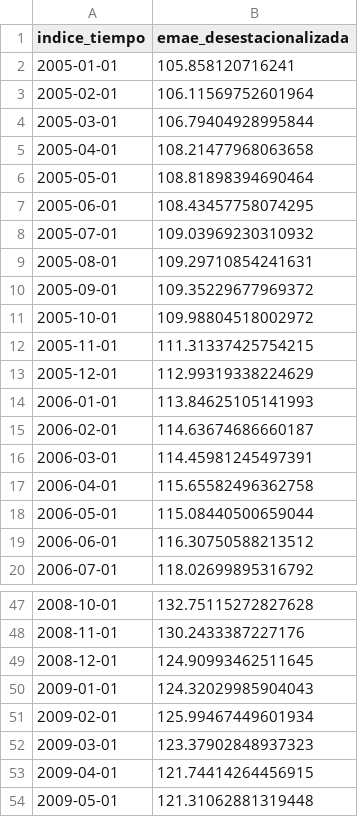
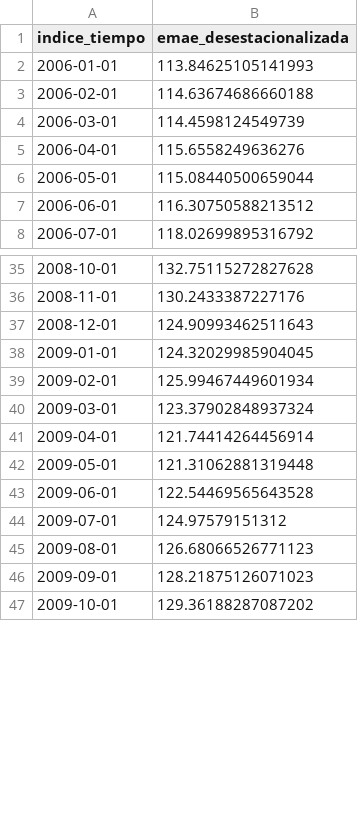
Before and after one commit to fldiaz/indicadores-dash-heroku, a CSV file: datos/emae.csv, drawn as a sheet; only a part is shown, gaps mark what is left out; the shorter side is filled out with more unchanged rows; the diff covers the shown part only.

```diff
--- a/datos/emae.csv
+++ b/datos/emae.csv
@@ -1,18 +1,6 @@
 indice_tiempo,emae_desestacionalizada
-2005-01-01,105.858120716241
-2005-02-01,106.11569752601964
-2005-03-01,106.79404928995844
-2005-04-01,108.21477968063658
-2005-05-01,108.81898394690464
-2005-06-01,108.43457758074295
-2005-07-01,109.03969230310932
-2005-08-01,109.29710854241631
-2005-09-01,109.35229677969372
-2005-10-01,109.98804518002972
-2005-11-01,111.31337425754215
-2005-12-01,112.99319338224629
 2006-01-01,113.84625105141993
-2006-02-01,114.63674686660187
-2006-03-01,114.45981245497391
-2006-04-01,115.65582496362758
+2006-02-01,114.63674686660188
+2006-03-01,114.4598124549739
+2006-04-01,115.6558249636276
 2006-05-01,115.08440500659044
@@ -48,7 +36,7 @@ indice_tiempo,emae_desestacionalizada
 2008-11-01,130.2433387227176
-2008-12-01,124.90993462511645
-2009-01-01,124.32029985904043
+2008-12-01,124.90993462511643
+2009-01-01,124.32029985904045
 2009-02-01,125.99467449601934
-2009-03-01,123.37902848937323
-2009-04-01,121.74414264456915
+2009-03-01,123.37902848937324
+2009-04-01,121.74414264456914
 2009-05-01,121.31062881319448
```
Also changed, not shown: 51 edited cells elsewhere in this file, datos/asalariados.csv, datos/cantdeasalariados.csv, 24 other files.
